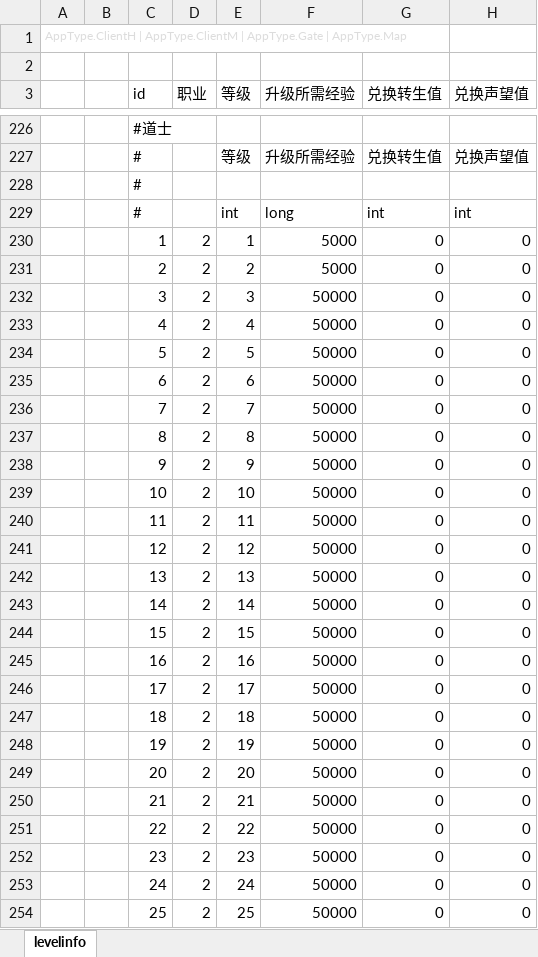
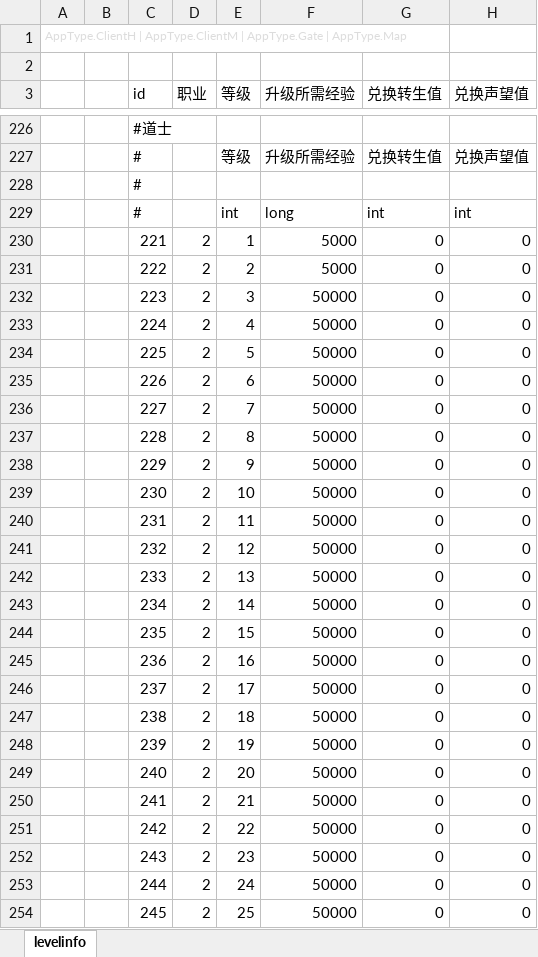
Before and after one commit to 517752548/MyUFWork, an Excel workbook: Unity_ET_FrameWork/ET-Branch_V5.0/Excel/Levelinfo.xlsx, sheet levelinfo, drawn as a sheet; only a part is shown, gaps mark what is left out; values as stored, in another font and other column widths than the file's, no borders; the diff covers the shown part only; the diff names each change by its address in the sheet, - before the commit and + after, or states it on an @@ line.

```diff
--- a/Unity_ET_FrameWork/ET-Branch_V5.0/Excel/Levelinfo.xlsx (sheet levelinfo)
+++ b/Unity_ET_FrameWork/ET-Branch_V5.0/Excel/Levelinfo.xlsx (sheet levelinfo)
-C230 (id): 1
+C230 (id): 221
-C231 (id): 2
+C231 (id): 222
-C232 (id): 3
+C232 (id): 223
-C233 (id): 4
+C233 (id): 224
-C234 (id): 5
+C234 (id): 225
-C235 (id): 6
+C235 (id): 226
-C236 (id): 7
+C236 (id): 227
-C237 (id): 8
+C237 (id): 228
-C238 (id): 9
+C238 (id): 229
-C239 (id): 10
+C239 (id): 230
-C240 (id): 11
+C240 (id): 231
-C241 (id): 12
+C241 (id): 232
-C242 (id): 13
+C242 (id): 233
-C243 (id): 14
+C243 (id): 234
-C244 (id): 15
+C244 (id): 235
-C245 (id): 16
+C245 (id): 236
-C246 (id): 17
+C246 (id): 237
-C247 (id): 18
+C247 (id): 238
-C248 (id): 19
+C248 (id): 239
-C249 (id): 20
+C249 (id): 240
-C250 (id): 21
+C250 (id): 241
-C251 (id): 22
+C251 (id): 242
-C252 (id): 23
+C252 (id): 243
-C253 (id): 24
+C253 (id): 244
-C254 (id): 25
+C254 (id): 245
```
Also changed, not shown: 415 edited cells elsewhere in this sheet, Unity_ET_FrameWork/ET-Branch_V5.0/Excel/mondef.xlsx, Unity_ET_FrameWork/ET-Branch_V5.0/Excel/mondrop.xlsx, 50 other files.
